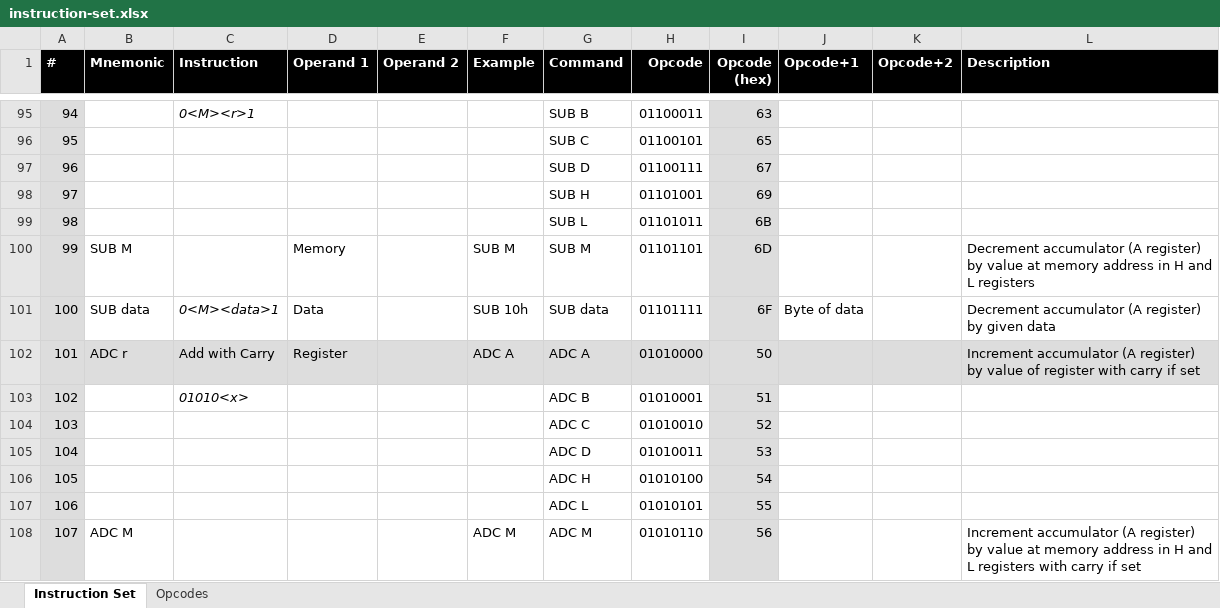
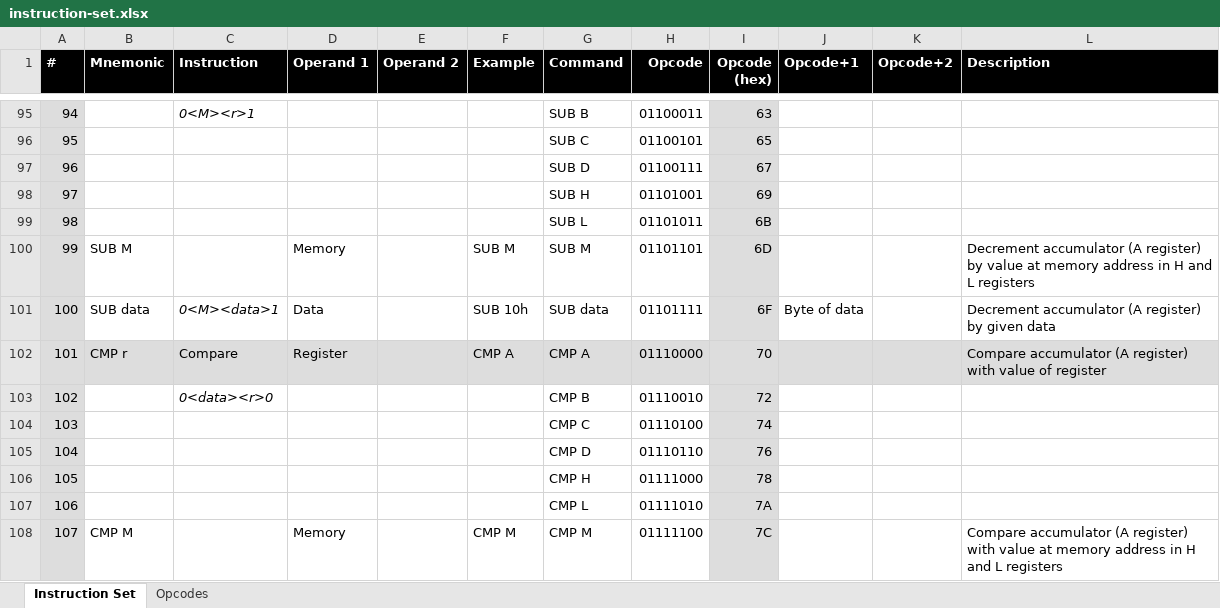
Before and after one commit to wrzlbrmft/cpu, an Excel workbook: doc/instruction-set.xlsx, sheet Instruction Set, drawn as a sheet; only a part is shown, gaps mark what is left out; values as stored, in another font and other column widths than the file's, no borders; conditional formats not drawn; the diff covers the shown part only; the diff names each change by its address in the sheet, - before the commit and + after, or states it on an @@ line.

Commit message:
instruction order

```diff
--- a/doc/instruction-set.xlsx (sheet Instruction Set)
+++ b/doc/instruction-set.xlsx (sheet Instruction Set)
-B102 (Mnemonic): ADC r
+B102 (Mnemonic): CMP r
-C102 (Instruction): Add with Carry
+C102 (Instruction): Compare
-F102 (Example): ADC A
+F102 (Example): CMP A
-G102 (Command): ADC A
+G102 (Command): CMP A
-H102 (Opcode): 01010000
+H102 (Opcode): 01110000
-I102 (Opcode (hex)): 50
+I102 (Opcode (hex)): 70
-L102 (Description): Increment accumulator (A register) by value of register with carry if set
+L102 (Description): Compare accumulator (A register) with value of register
-C103 (Instruction): 01010<x>
+C103 (Instruction): 0<data><r>0
-G103 (Command): ADC B
+G103 (Command): CMP B
-H103 (Opcode): 01010001
+H103 (Opcode): 01110010
-I103 (Opcode (hex)): 51
+I103 (Opcode (hex)): 72
-G104 (Command): ADC C
+G104 (Command): CMP C
-H104 (Opcode): 01010010
+H104 (Opcode): 01110100
-I104 (Opcode (hex)): 52
+I104 (Opcode (hex)): 74
-G105 (Command): ADC D
+G105 (Command): CMP D
-H105 (Opcode): 01010011
+H105 (Opcode): 01110110
-I105 (Opcode (hex)): 53
+I105 (Opcode (hex)): 76
-G106 (Command): ADC H
+G106 (Command): CMP H
-H106 (Opcode): 01010100
+H106 (Opcode): 01111000
-I106 (Opcode (hex)): 54
+I106 (Opcode (hex)): 78
-G107 (Command): ADC L
+G107 (Command): CMP L
-H107 (Opcode): 01010101
+H107 (Opcode): 01111010
-I107 (Opcode (hex)): 55
+I107 (Opcode (hex)): 7A
-B108 (Mnemonic): ADC M
+B108 (Mnemonic): CMP M
-D108 (Operand 1): (empty)
+D108 (Operand 1): Memory
-F108 (Example): ADC M
+F108 (Example): CMP M
-G108 (Command): ADC M
+G108 (Command): CMP M
-H108 (Opcode): 01010110
+H108 (Opcode): 01111100
-I108 (Opcode (hex)): 56
+I108 (Opcode (hex)): 7C
-L108 (Description): Increment accumulator (A register) by value at memory address in H and L registers with carry if set
+L108 (Description): Compare accumulator (A register) with value at memory address in H and L registers
```
Also changed, not shown: 81 edited cells elsewhere in this sheet.
